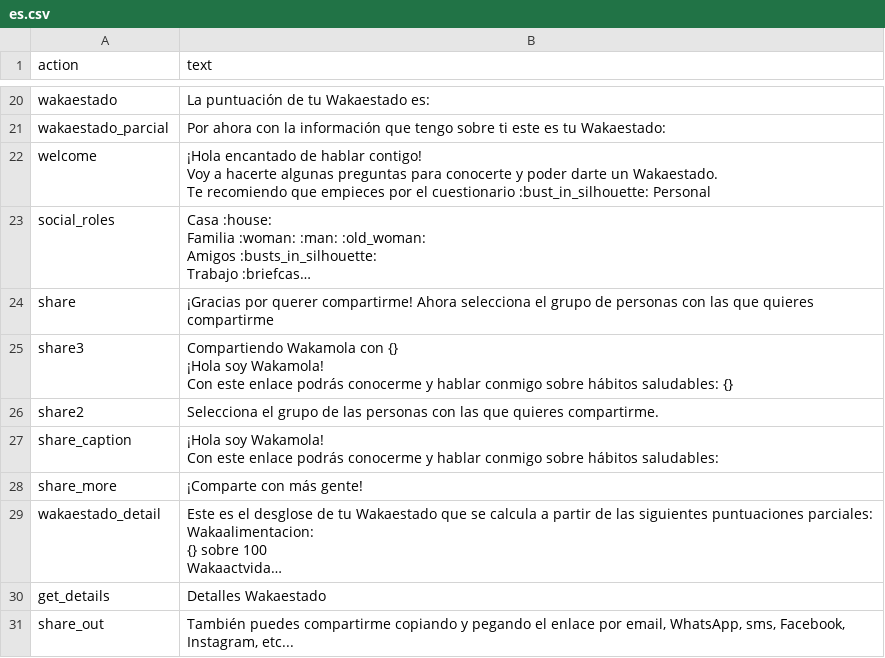
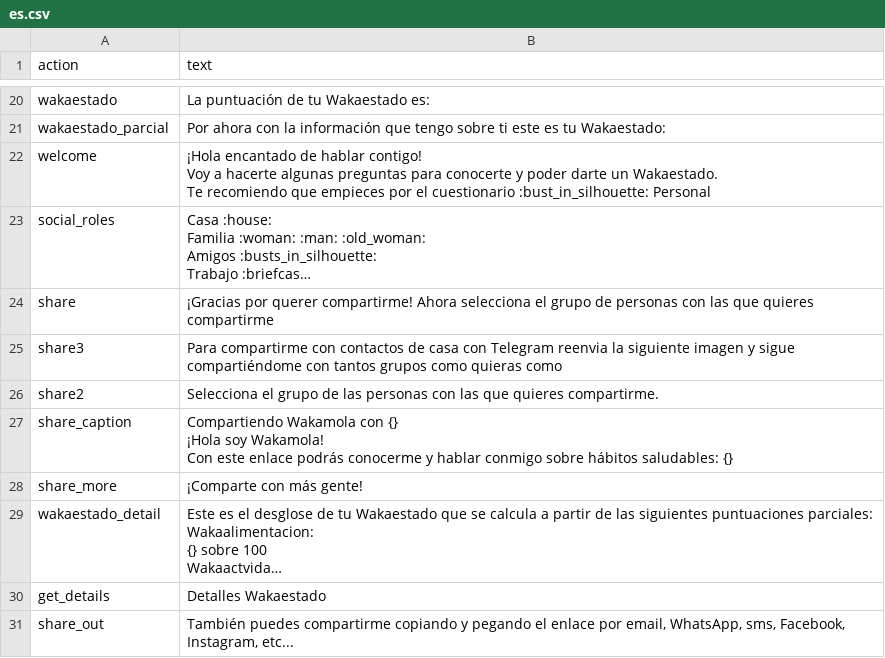
Before and after one commit to bdslab-upv/Wakamola, a CSV file: strings/es.csv, drawn as a sheet; only a part is shown, gaps mark what is left out; long unchanged cells end in …; ↵ is a line break in a cell; the diff names each change by its address in the sheet, - before the commit and + after, or states it on an @@ line.

```diff
--- a/strings/es.csv
+++ b/strings/es.csv
-B25 (text): Compartiendo Wakamola con {} ↵ ¡Hola soy Wakamola! ↵ Con este enlace podrás conocerme y hablar conmigo sobre hábitos saludables: {}
+B25 (text): Para compartirme con contactos de casa con Telegram reenvia la siguiente imagen y sigue compartiéndome con tantos grupos como quieras como
-B27 (text): ¡Hola soy Wakamola! ↵ Con este enlace podrás conocerme y hablar conmigo sobre hábitos saludables:
+B27 (text): Compartiendo Wakamola con {} ↵ ¡Hola soy Wakamola! ↵ Con este enlace podrás conocerme y hablar conmigo sobre hábitos saludables: {}
```
Also changed, not shown: 2 other files.
